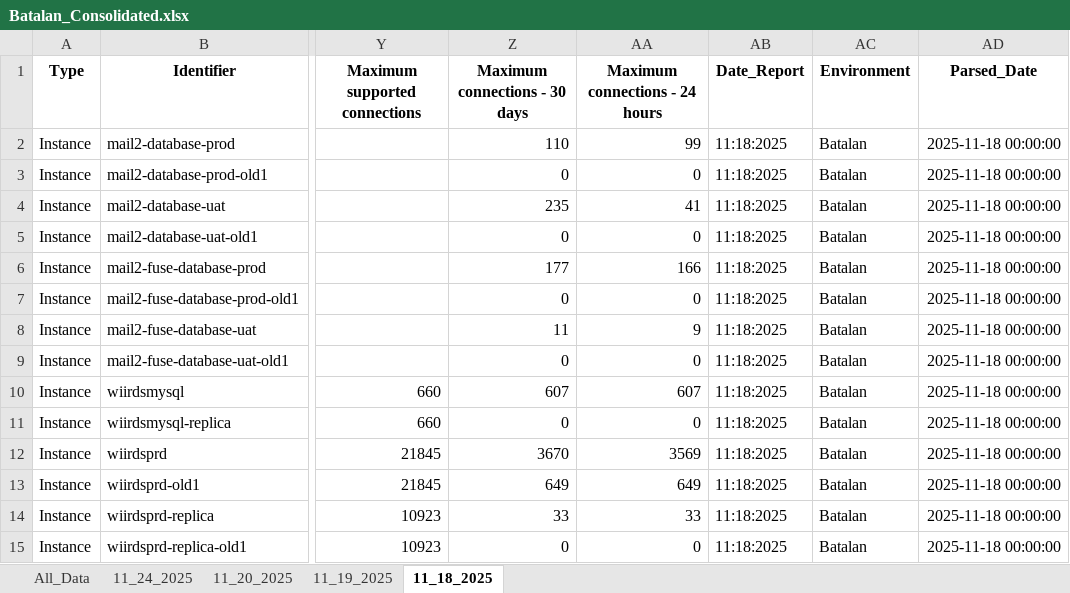
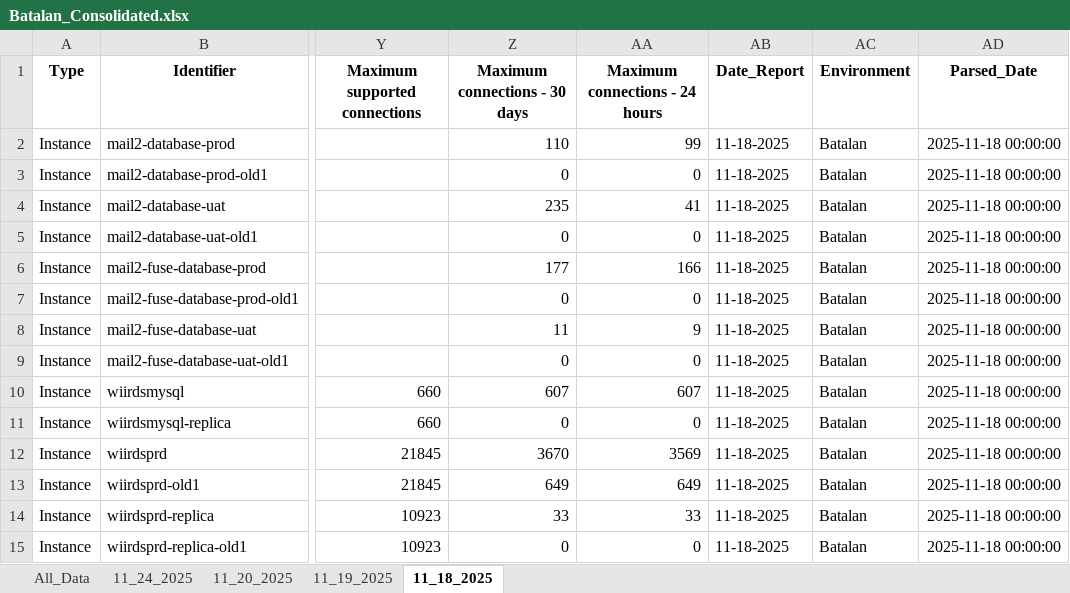
Before and after one commit to jfebrada-cap/AMS_report_consolidation, an Excel workbook: Consolidated_Reports/Batalan_Consolidated.xlsx, sheet 11_18_2025, drawn as a sheet; only a part is shown, gaps mark what is left out; values as stored, in another font and other column widths than the file's, no borders; the diff names each change by its address in the sheet, - before the commit and + after, or states it on an @@ line.

Commit message:
Add files via upload
date-format-update

```diff
--- a/Consolidated_Reports/Batalan_Consolidated.xlsx (sheet 11_18_2025)
+++ b/Consolidated_Reports/Batalan_Consolidated.xlsx (sheet 11_18_2025)
-AB2:AB15 (Date_Report): 11:18:2025
+AB2:AB15 (Date_Report): 11-18-2025
```
Also changed, not shown: sheet All_Data, sheet 11_24_2025, sheet 11_19_2025, sheet 11_20_2025, Consolidated_Reports/Patikar_Consolidated.xlsx, Consolidated_Reports/Production_Consolidated.xlsx, 51 other files.
